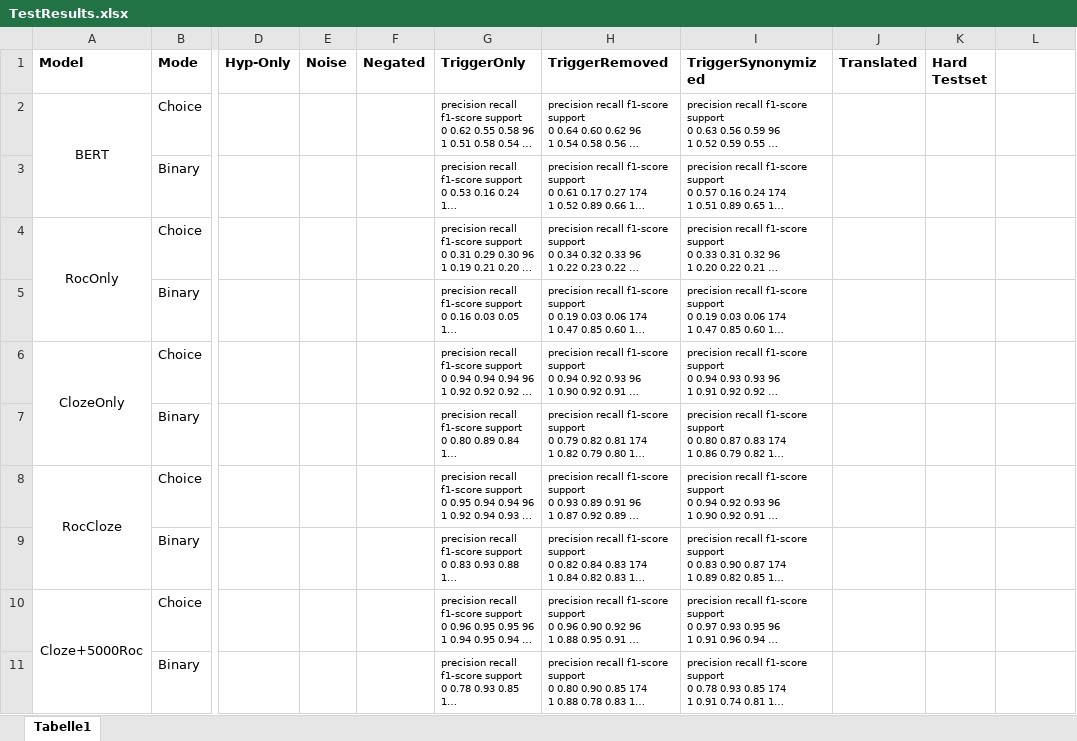
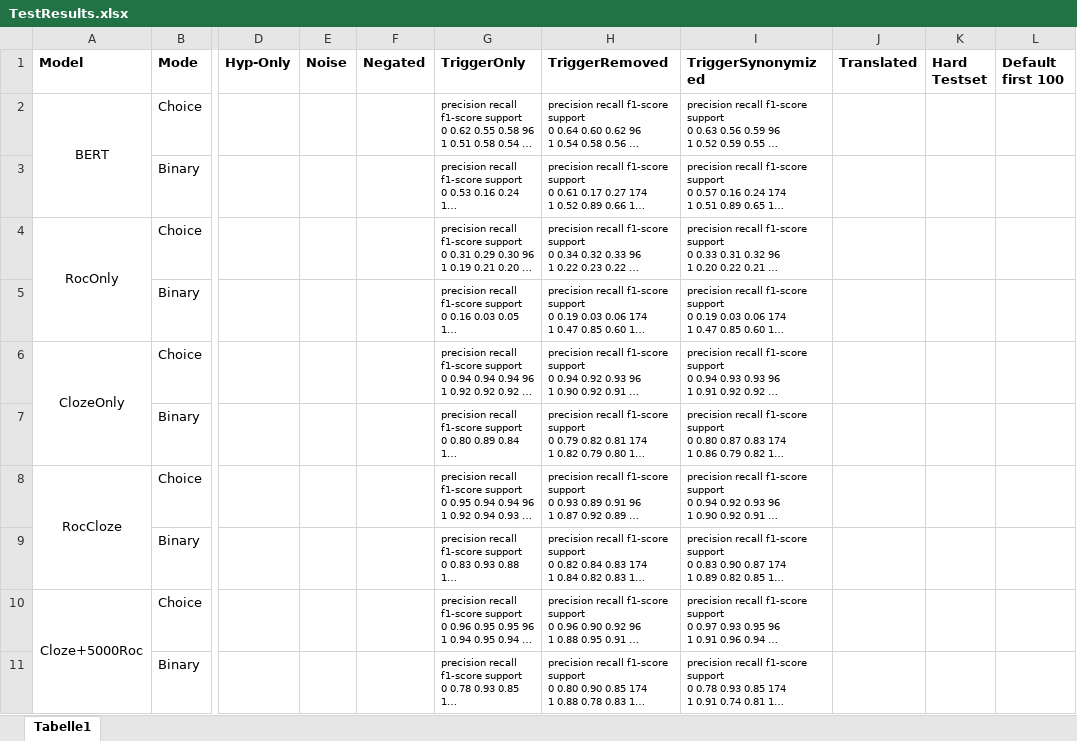
Before and after one commit to JohannesEschbach/BERT_ROC, an Excel workbook: TestResults.xlsx, sheet Tabelle1, drawn as a sheet; only a part is shown, gaps mark what is left out; long unchanged cells end in …; values as stored, in another font and other column widths than the file's, no borders; charts and pictures not drawn; the diff names each change by its address in the sheet, - before the commit and + after, or states it on an @@ line.

Commit message:
default performance on first 100 samples

```diff
--- a/TestResults.xlsx (sheet Tabelle1)
+++ b/TestResults.xlsx (sheet Tabelle1)
-L1: (empty)
+L1: Default first 100
```
Also changed, not shown: charts or pictures.
